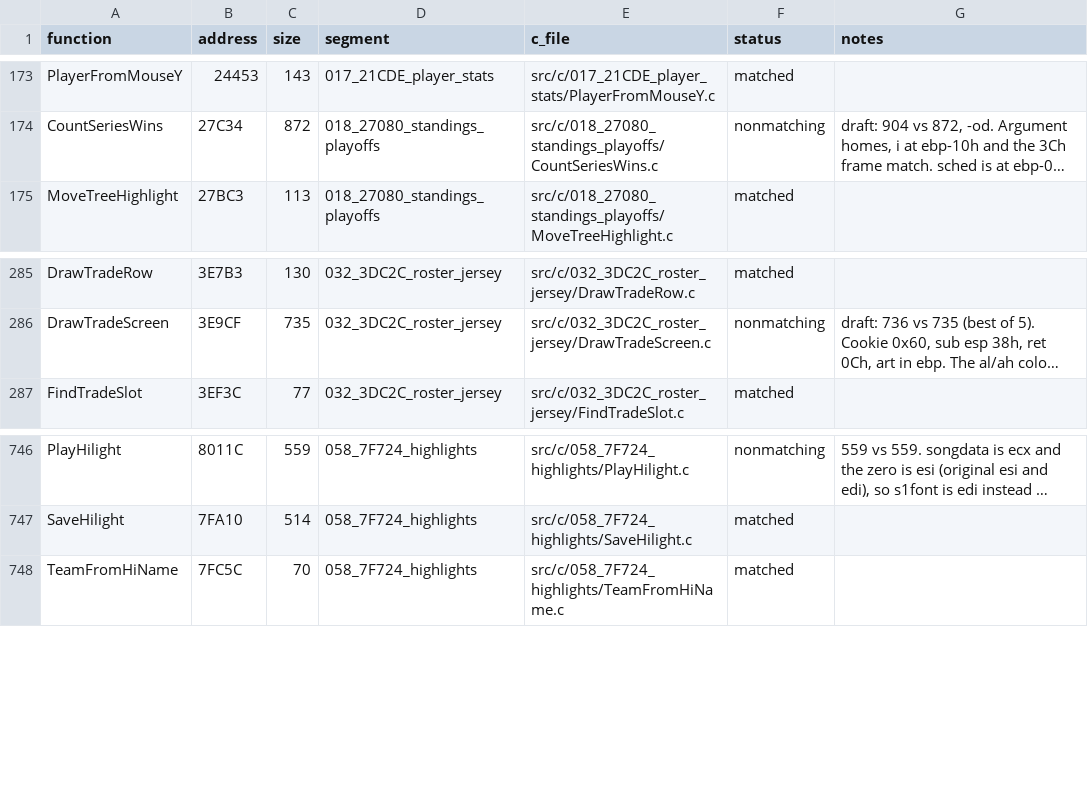
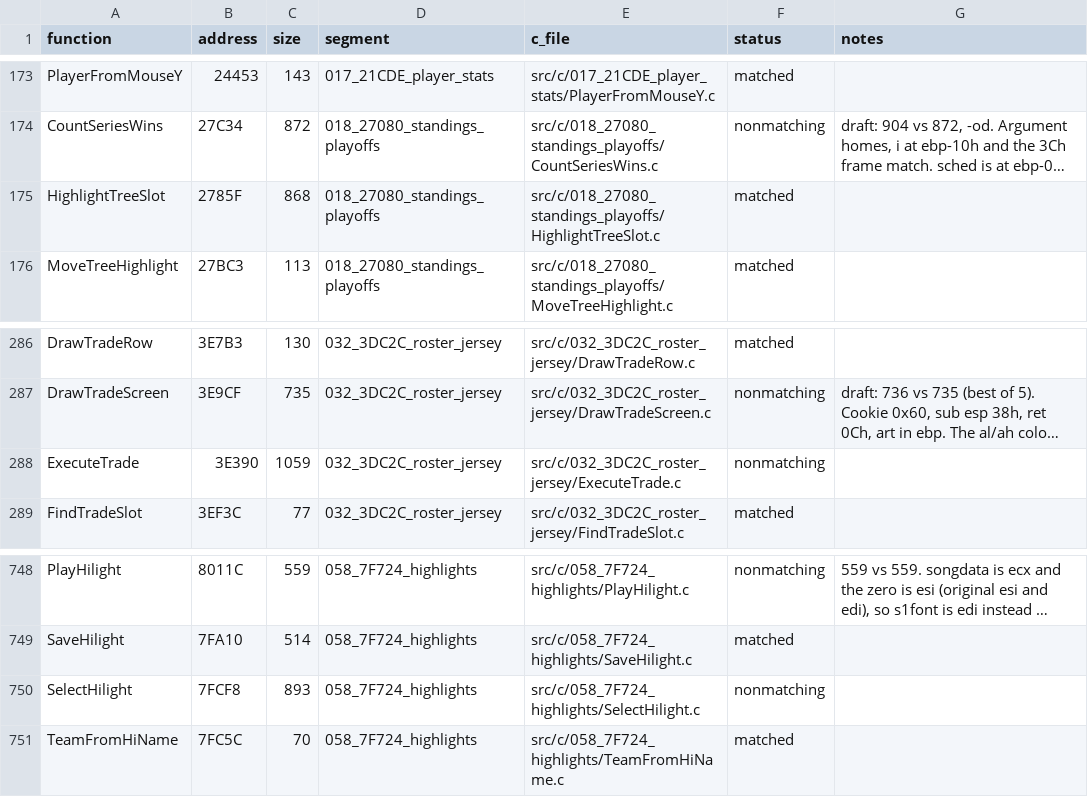
Before and after one commit to Mhopkinsinc/NHL95PC, a CSV file: tools/c_functions.csv, drawn as a sheet; only a part is shown, gaps mark what is left out; long unchanged cells end in …; the diff names each change by its address in the sheet, - before the commit and + after, or states it on an @@ line.

```diff
--- a/tools/c_functions.csv
+++ b/tools/c_functions.csv
+row 175: HighlightTreeSlot | 2785F | 868 | 018_27080_standings_playoffs | src/c/018_27080_standings_playoffs/HighlightTreeSlot.c | matched
+row 288: ExecuteTrade | 3E390 | 1059 | 032_3DC2C_roster_jersey | src/c/032_3DC2C_roster_jersey/ExecuteTrade.c | nonmatching
+row 750: SelectHilight | 7FCF8 | 893 | 058_7F724_highlights | src/c/058_7F724_highlights/SelectHilight.c | nonmatching
```
Also changed, not shown: 3 other files.
